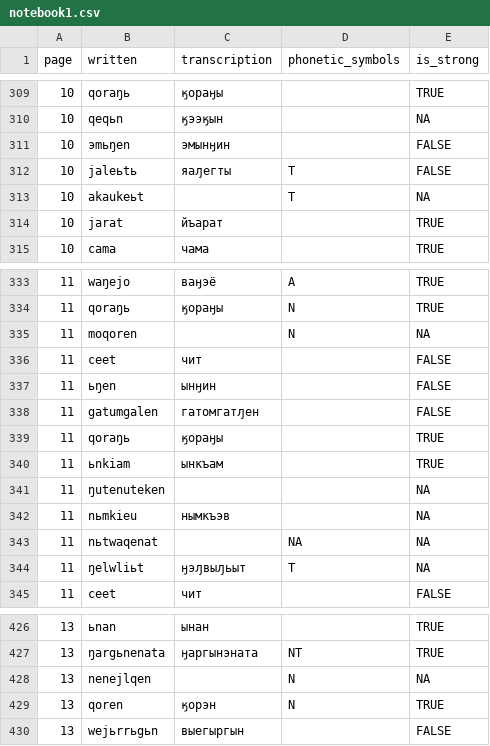
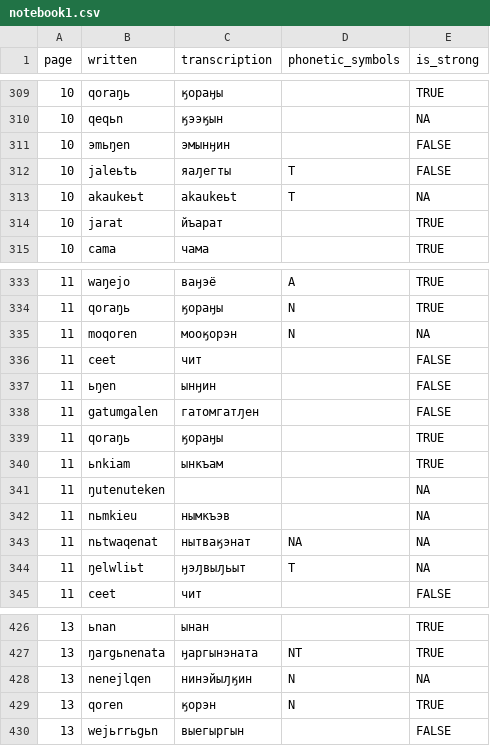
Before and after one commit to jemmybutton/tenevil, a CSV file: stats/notebook1.csv, drawn as a sheet; only a part is shown, gaps mark what is left out; the diff covers the shown part only.

```diff
--- a/stats/notebook1.csv
+++ b/stats/notebook1.csv
@@ -313 +313 @@ page,written,transcription,phonetic_symbols,is_strong
-10,akaukeьt,"","T",NA
+10,akaukeьt,akaukeьt,T,NA
@@ -335 +335 @@ page,written,transcription,phonetic_symbols,is_strong
-11,moqoren,"","N",NA
+11,moqoren,мооӄорэн,N,NA
@@ -343 +343 @@ page,written,transcription,phonetic_symbols,is_strong
-11,nьtwaqenat,"","NA",NA
+11,nьtwaqenat,нытваӄэнат,NA,NA
@@ -428 +428 @@ page,written,transcription,phonetic_symbols,is_strong
-13,nenejlqen,"","N",NA
+13,nenejlqen,нинэйыԓӄин,N,NA
```
Also changed, not shown: 8 edited cells elsewhere in this file, 1 other file.
